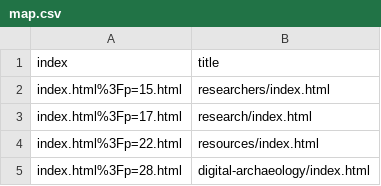
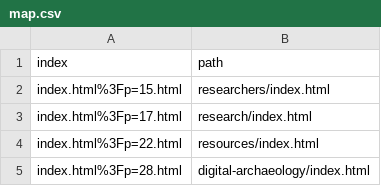
Before and after one commit to MonteAlbanMainPlaza/montealbanmainplaza.github.io, a CSV file: cleanup/map.csv (was map.csv), drawn as a sheet; only a part is shown.

Commit message:
fix: add cleanup directory and move files to it

```diff
--- a/map.csv
+++ b/cleanup/map.csv
@@ -1,2 +1,2 @@
-index,title
+index,path
 index.html%3Fp=15.html,researchers/index.html
```
Also changed, not shown: 2 other files.
